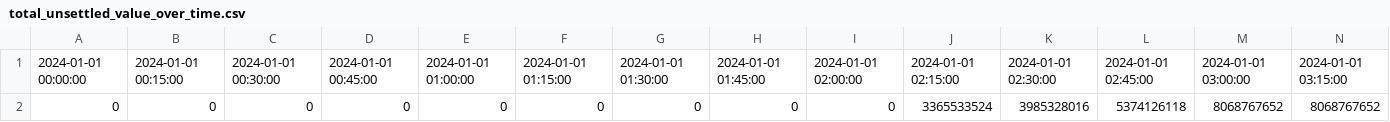
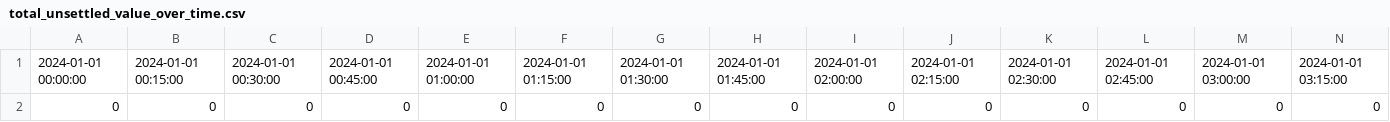
Before and after one commit to Victor-Wouters/OptimizedSettlementSimulator, a CSV file: statisticsCSV/total_unsettled_value_over_time.csv, drawn as a sheet; only a part is shown; removed rows and columns are numbered as before the commit, all else as after; rows hold the shown columns only; the diff names each change by its address in the sheet, - before the commit and + after, or states it on an @@ line.

```diff
--- a/statisticsCSV/total_unsettled_value_over_time.csv
+++ b/statisticsCSV/total_unsettled_value_over_time.csv
-row 2: 0 | 0 | 0 | 0 | 0 | 0 | 0 | 0 | 0 | 3365533524 | 3985328016 | 5374126118 | 8068767652 | 8068767652
+row 2: 0 | 0 | 0 | 0 | 0 | 0 | 0 | 0 | 0 | 0 | 0 | 0 | 0 | 0
```
Also changed, not shown: statisticsCSV/SE_over_time.csv, statisticsCSV/SE_per_participant.csv, 17 other files.
